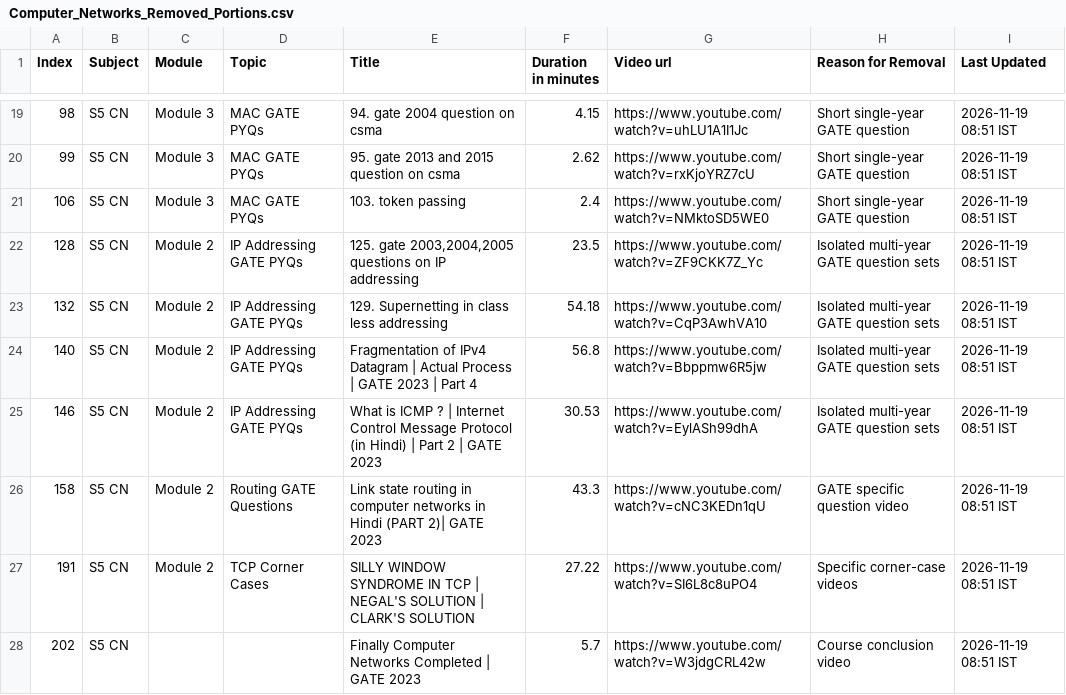
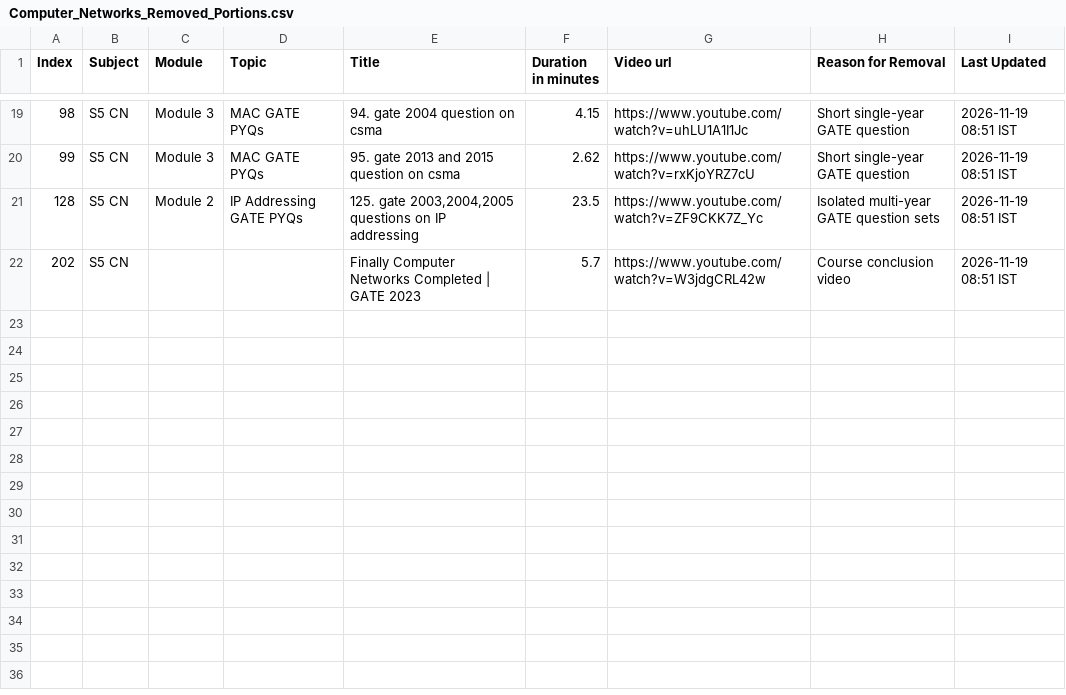
Before and after one commit to vishnunandan555/examer, a CSV file: data/processed/Computer_Networks_Removed_Portions.csv, drawn as a sheet; only a part is shown, gaps mark what is left out; the diff names each change by its address in the sheet, - before the commit and + after, or states it on an @@ line.

```diff
--- a/data/processed/Computer_Networks_Removed_Portions.csv
+++ b/data/processed/Computer_Networks_Removed_Portions.csv
-row 21: 106 | S5 CN | Module 3 | MAC GATE PYQs | 103. token passing | 2.4 | https://www.youtube.com/watch?v=NMktoSD5WE0 | Short single-year GATE question | 2026-11-19 08:51 IST
-row 23: 132 | S5 CN | Module 2 | IP Addressing GATE PYQs | 129. Supernetting in class less addressing | 54.18 | https://www.youtube.com/watch?v=CqP3AwhVA10 | Isolated multi-year GATE question sets | 2026-11-19 08:51 IST
-row 24: 140 | S5 CN | Module 2 | IP Addressing GATE PYQs | Fragmentation of IPv4 Datagram | Actual Process | GATE 2023 | Part 4 | 56.8 | https://www.youtube.com/watch?v=Bbppmw6R5jw | Isolated multi-year GATE question sets | 2026-11-19 08:51 IST
-row 25: 146 | S5 CN | Module 2 | IP Addressing GATE PYQs | What is ICMP ? | Internet Control Message Protocol (in Hindi) | Part 2 | GATE 2023 | 30.53 | https://www.youtube.com/watch?v=EylASh99dhA | Isolated multi-year GATE question sets | 2026-11-19 08:51 IST
-row 26: 158 | S5 CN | Module 2 | Routing GATE Questions | Link state routing in computer networks in Hindi (PART 2)| GATE 2023 | 43.3 | https://www.youtube.com/watch?v=cNC3KEDn1qU | GATE specific question video | 2026-11-19 08:51 IST
-row 27: 191 | S5 CN | Module 2 | TCP Corner Cases | SILLY WINDOW SYNDROME IN TCP | NEGAL'S SOLUTION | CLARK'S SOLUTION | 27.22 | https://www.youtube.com/watch?v=SI6L8c8uPO4 | Specific corner-case videos | 2026-11-19 08:51 IST
```
Also changed, not shown: data/processed/Computer_Networks_Study_Portions.csv, 5 other files.
